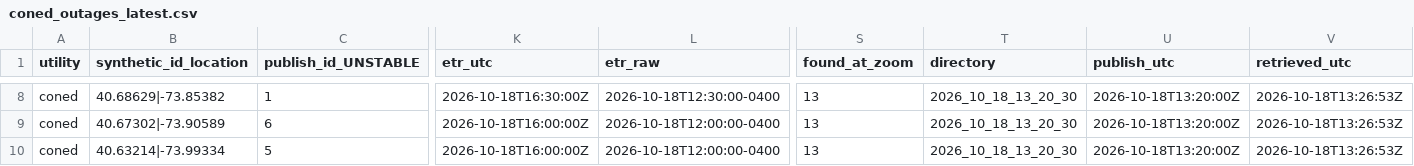
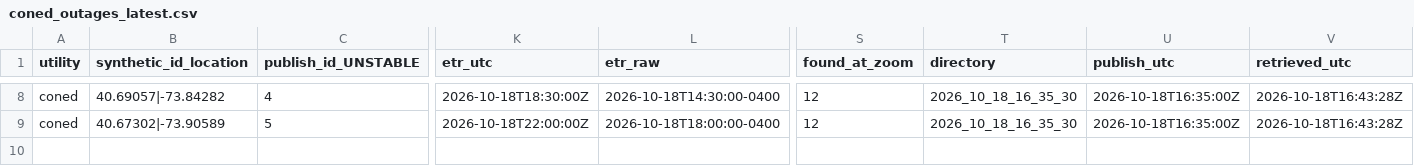
Before and after one commit to danish0305/sce-outage-tracker, a CSV file: coned/coned_outages_latest.csv, drawn as a sheet; only a part is shown, gaps mark what is left out; removed rows and columns are numbered as before the commit, all else as after; rows hold the shown columns only; the diff covers the shown part only; the diff names each change by its address in the sheet, - before the commit and + after, or states it on an @@ line.

```diff
--- a/coned/coned_outages_latest.csv
+++ b/coned/coned_outages_latest.csv
-B8 (synthetic_id_location): 40.68629|-73.85382
+B8 (synthetic_id_location): 40.69057|-73.84282
-C8 (publish_id_UNSTABLE): 1
+C8 (publish_id_UNSTABLE): 4
-K8 (etr_utc): 2026-10-18T16:30:00Z
+K8 (etr_utc): 2026-10-18T18:30:00Z
-L8 (etr_raw): 2026-10-18T12:30:00-0400
+L8 (etr_raw): 2026-10-18T14:30:00-0400
-S8:S9 (found_at_zoom): 13
+S8:S9 (found_at_zoom): 12
-T8:T9 (directory): 2026_10_18_13_20_30
+T8:T9 (directory): 2026_10_18_16_35_30
-U8:U9 (publish_utc): 2026-10-18T13:20:00Z
+U8:U9 (publish_utc): 2026-10-18T16:35:00Z
-V8:V9 (retrieved_utc): 2026-10-18T13:26:53Z
+V8:V9 (retrieved_utc): 2026-10-18T16:43:28Z
-C9 (publish_id_UNSTABLE): 6
+C9 (publish_id_UNSTABLE): 5
-K9 (etr_utc): 2026-10-18T16:00:00Z
+K9 (etr_utc): 2026-10-18T22:00:00Z
-L9 (etr_raw): 2026-10-18T12:00:00-0400
+L9 (etr_raw): 2026-10-18T18:00:00-0400
-row 10: coned | 40.63214|-73.99334 | 5 | 2026-10-18T16:00:00Z | 2026-10-18T12:00:00-0400 | 13 | 2026_10_18_13_20_30 | 2026-10-18T13:20:00Z | 2026-10-18T13:26:53Z
```
Also changed, not shown: 2 added rows, 2 removed rows and 39 edited cells elsewhere in this file, coned/coned_heartbeat_history.csv, coned/coned_outages_history.csv, 1 other file.
